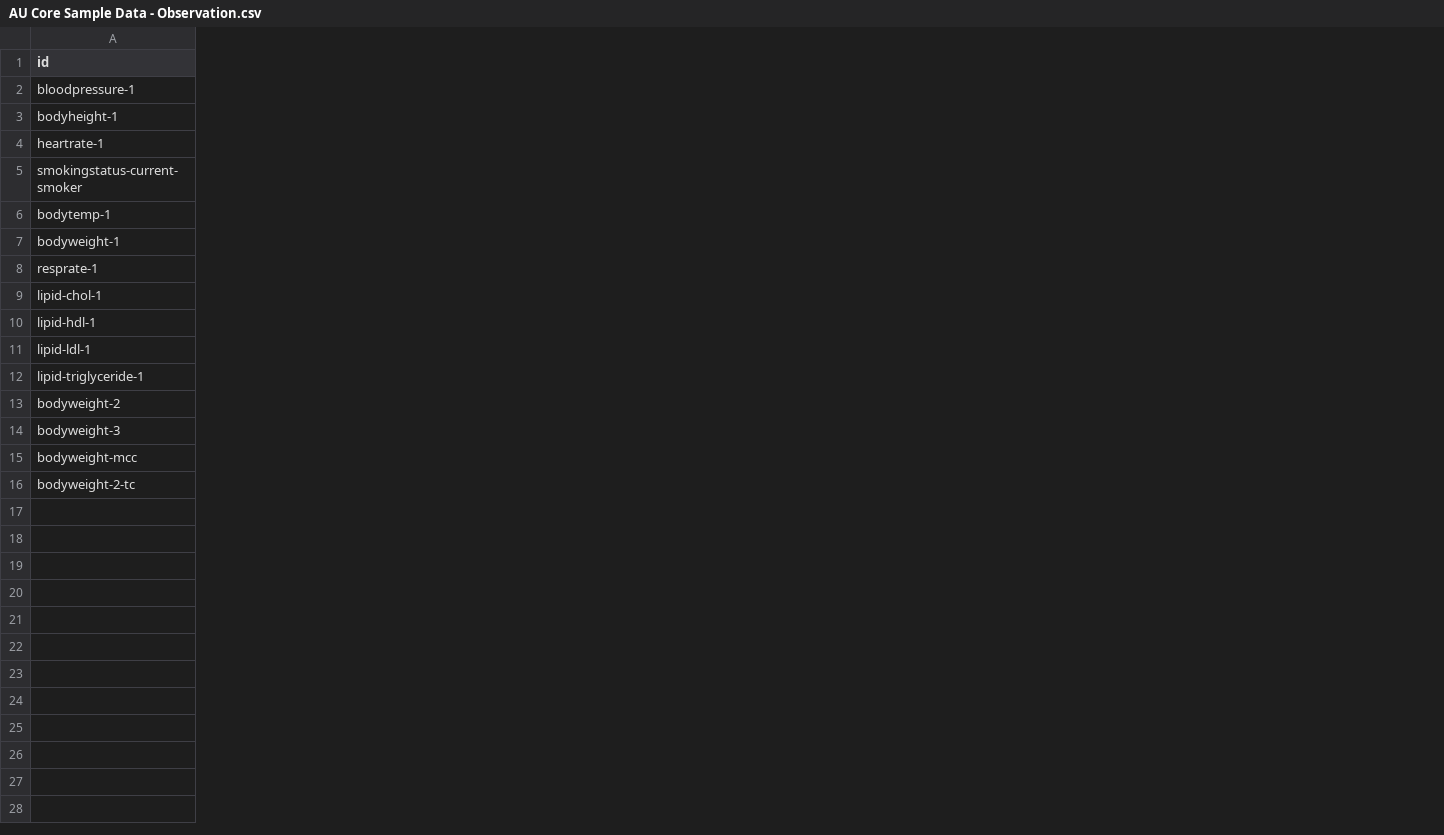
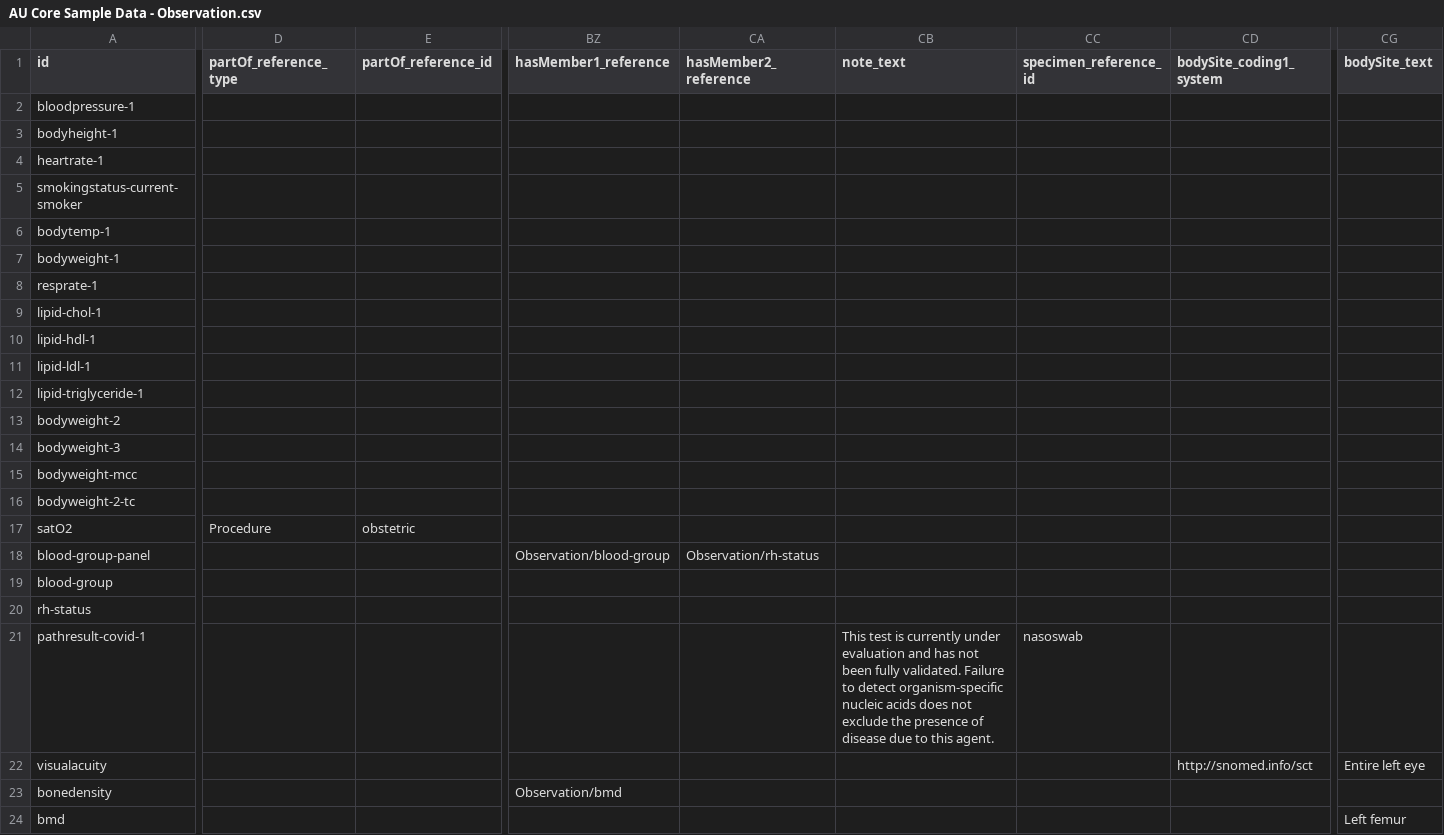
Before and after one commit to hl7au/au-fhir-test-data-utils, a CSV file: testdata-csv/AU Core Sample Data - Observation.csv, drawn as a sheet; only a part is shown, gaps mark what is left out; rows hold the shown columns only; the diff covers the shown part only; the diff names each change by its address in the sheet, - before the commit and + after, or states it on an @@ line.

Commit message:
Updated test data for Sparked testing event, including updated PractitionerRole and Practtioner data with medicare provider and Prescriber numbers from Services Australia

```diff
--- a/testdata-csv/AU Core Sample Data - Observation.csv
+++ b/testdata-csv/AU Core Sample Data - Observation.csv
+column D (partOf_reference_type), empty
+column E (partOf_reference_id), empty
+column BZ (hasMember1_reference), empty
+column CA (hasMember2_reference), empty
+column CB (note_text), empty
+column CC (specimen_reference_id), empty
+column CD (bodySite_coding1_system), empty
+column CG (bodySite_text), empty
+row 17: satO2 | Procedure | obstetric
+row 18: blood-group-panel |  |  | Observation/blood-group | Observation/rh-status
+row 19: blood-group
+row 20: rh-status
+row 21: pathresult-covid-1 |  |  |  |  | This test is currently under evaluation and has not been fully validated. Failure to detect organism-specific nucleic acids does not exclude the presence of disease due to this agent. | nasoswab
+row 22: visualacuity |  |  |  |  |  |  | http://snomed.info/sct | Entire left eye
+row 23: bonedensity |  |  | Observation/bmd
+row 24: bmd |  |  |  |  |  |  |  | Left femur
```
Also changed, not shown: 3 added columns and 3 edited cells elsewhere in this file, testdata-csv/AU Core Sample Data - Encounter.csv, testdata-csv/AU Core Sample Data - Patient.csv, 10 other files.
